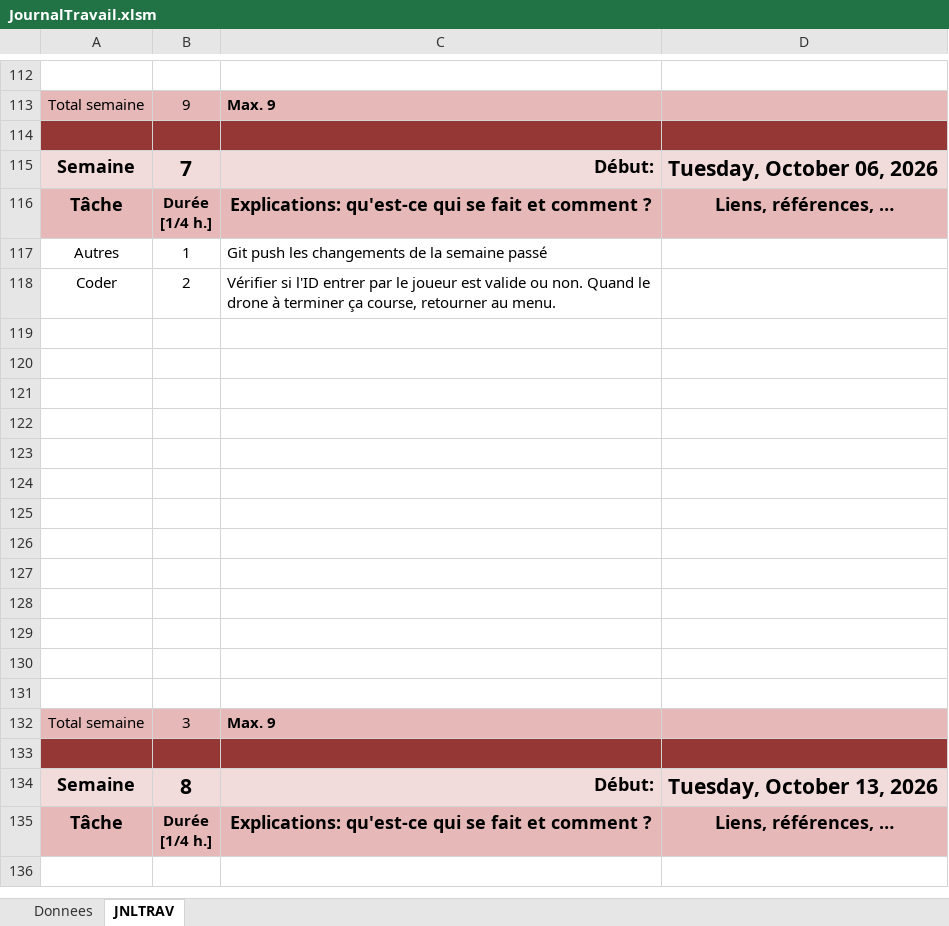
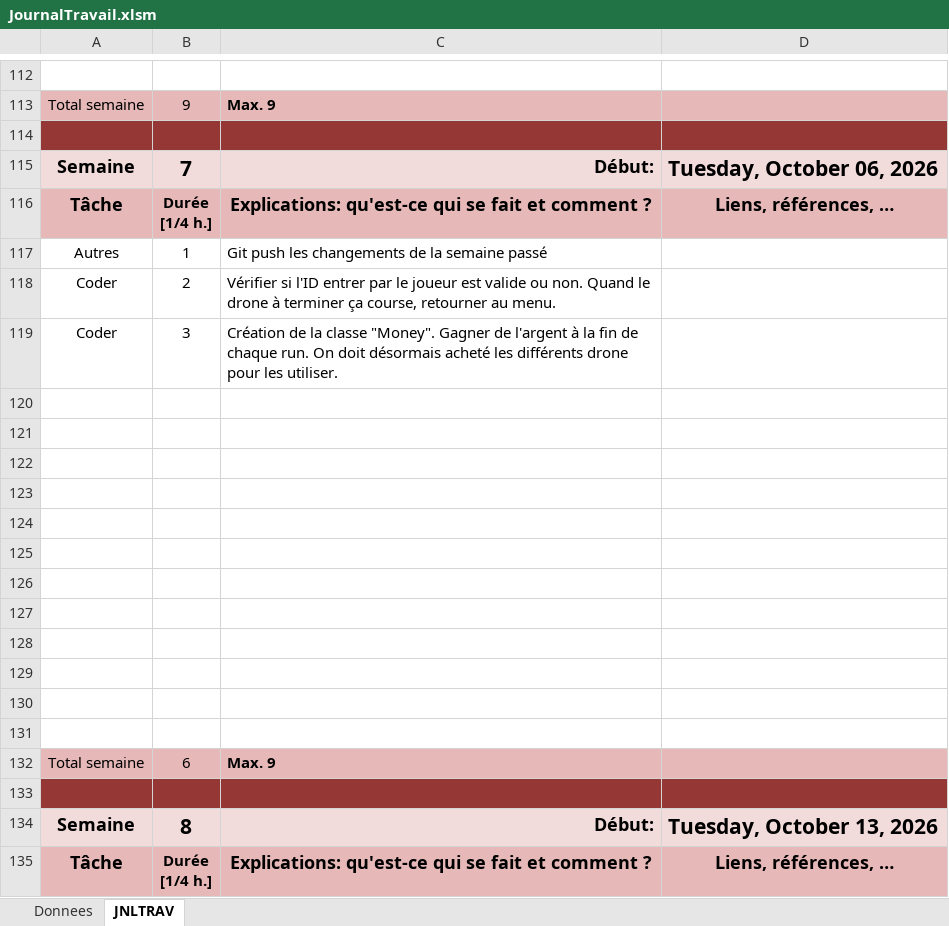
Before and after one commit to ChillNico09/P_Prod-NicolasMarques, an Excel workbook: JournalTravail.xlsm, sheet JNLTRAV, drawn as a sheet; only a part is shown, gaps mark what is left out; the shorter side is filled out with more unchanged rows; values as stored, in another font and other column widths than the file's, no borders; charts and pictures not drawn; removed rows and columns are numbered as before the commit, all else as after; the diff names each change by its address in the sheet, - before the commit and + after, or states it on an @@ line.

Commit message:
feat argent: Ajouter un système de monnaie. Jouer rapporte de la monnaie pour acheter de meilleur drone

```diff
--- a/JournalTravail.xlsm (sheet JNLTRAV)
+++ b/JournalTravail.xlsm (sheet JNLTRAV)
+row 119: Coder | 3 | Création de la classe "Money". Gagner de l'argent à la fin de chaque run. On doit désormais acheté les différents drone pour les utiliser.
-row 131: (empty)
-B132: 3
+B132: 6
```
Also changed, not shown: charts or pictures, 9 other files.
